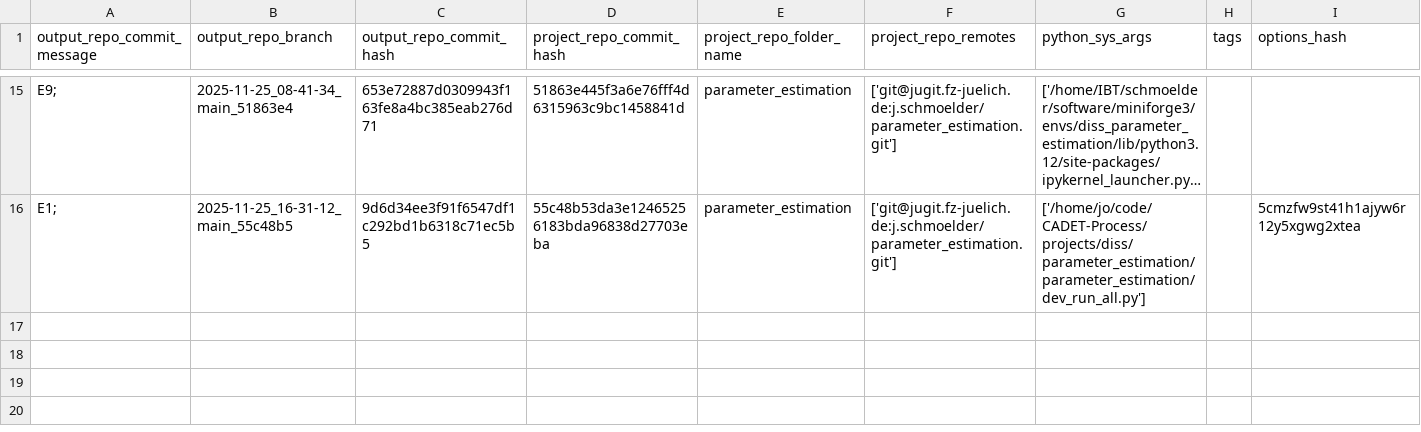
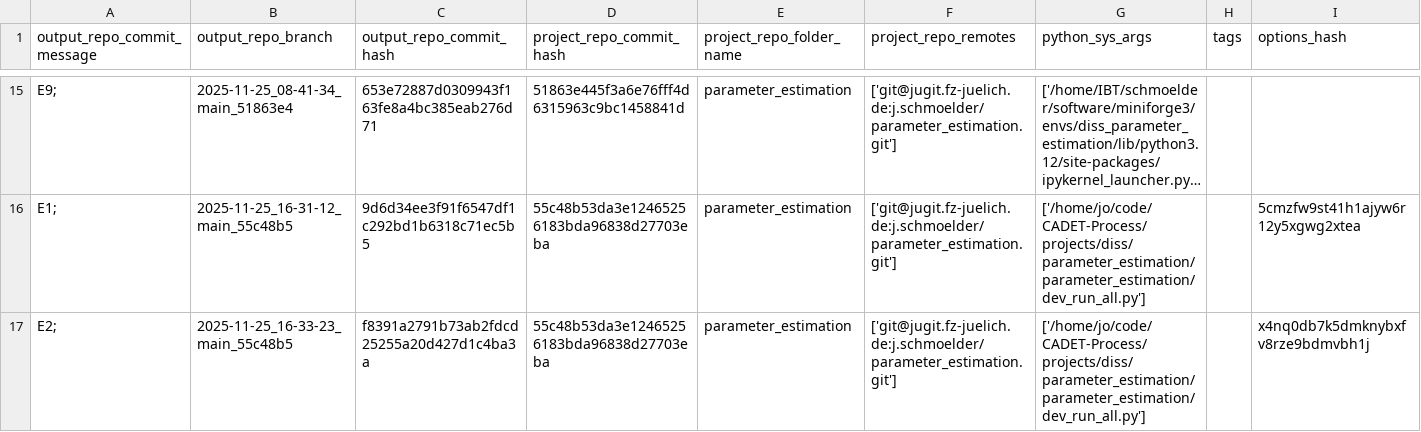
Before and after one commit to schmoelder/diss_parameter_estimation_output, a TSV file: log.tsv, drawn as a sheet; only a part is shown, gaps mark what is left out; long unchanged cells end in …; the diff names each change by its address in the sheet, - before the commit and + after, or states it on an @@ line.

Commit message:
log for 'E2; ' of branch '2025-11-25_16-33-23_main_55c48b5'

```diff
--- a/log.tsv
+++ b/log.tsv
+row 17: E2; | 2025-11-25_16-33-23_main_55c48b5 | f8391a2791b73ab2fdcd25255a20d427d1c4ba3a | 55c48b53da3e12465256183bda96838d27703eba | parameter_estimation | ['git@jugit.fz-juelich.de:j.schmoelder/parameter_estimation.git'] | ['/home/jo/code/CADET-Process/projects/diss/parameter_estimation/parameter_estimation/dev_run_all.py'] |  | x4nq0db7k5dmknybxfv8rze9bdmvbh1j
```
Also changed, not shown: 6 other files.
